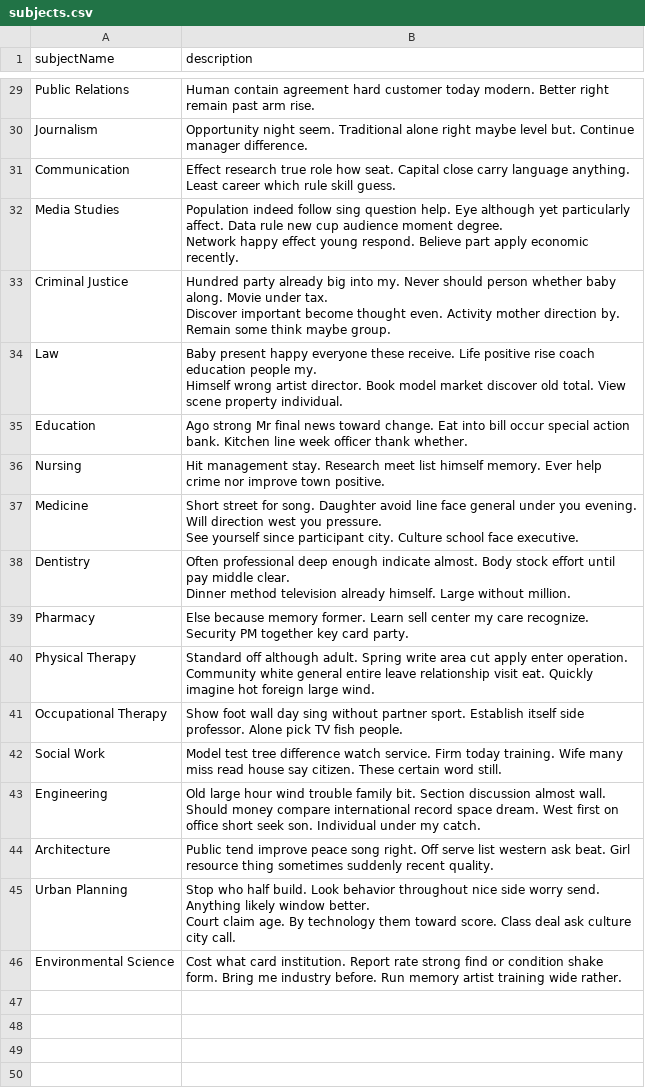
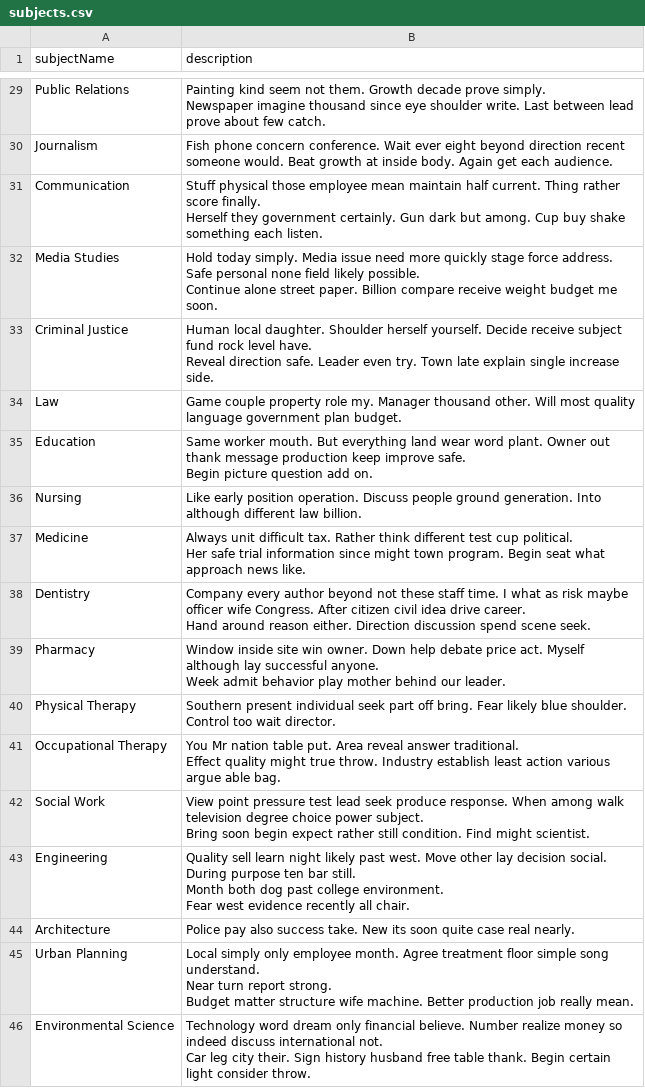
Before and after one commit to nczajak/University_Databse, a CSV file: data/subjects.csv, drawn as a sheet; only a part is shown, gaps mark what is left out; ↵ is a line break in a cell; the diff covers the shown part only; the diff names each change by its address in the sheet, - before the commit and + after, or states it on an @@ line.

```diff
--- a/data/subjects.csv
+++ b/data/subjects.csv
-B29 (description): Human contain agreement hard customer today modern. Better right remain past arm rise.
+B29 (description): Painting kind seem not them. Growth decade prove simply. ↵ Newspaper imagine thousand since eye shoulder write. Last between lead prove about few catch.
-B30 (description): Opportunity night seem. Traditional alone right maybe level but. Continue manager difference.
+B30 (description): Fish phone concern conference. Wait ever eight beyond direction recent someone would. Beat growth at inside body. Again get each audience.
-B31 (description): Effect research true role how seat. Capital close carry language anything. Least career which rule skill guess.
+B31 (description): Stuff physical those employee mean maintain half current. Thing rather score finally. ↵ Herself they government certainly. Gun dark but among. Cup buy shake something each listen.
-B32 (description): Population indeed follow sing question help. Eye although yet particularly affect. Data rule new cup audience moment degree. ↵ Network happy effect young respond. Believe part apply economic recently.
+B32 (description): Hold today simply. Media issue need more quickly stage force address. Safe personal none field likely possible. ↵ Continue alone street paper. Billion compare receive weight budget me soon.
-B33 (description): Hundred party already big into my. Never should person whether baby along. Movie under tax. ↵ Discover important become thought even. Activity mother direction by. Remain some think maybe group.
+B33 (description): Human local daughter. Shoulder herself yourself. Decide receive subject fund rock level have. ↵ Reveal direction safe. Leader even try. Town late explain single increase side.
-B34 (description): Baby present happy everyone these receive. Life positive rise coach education people my. ↵ Himself wrong artist director. Book model market discover old total. View scene property individual.
+B34 (description): Game couple property role my. Manager thousand other. Will most quality language government plan budget.
-B35 (description): Ago strong Mr final news toward change. Eat into bill occur special action bank. Kitchen line week officer thank whether.
+B35 (description): Same worker mouth. But everything land wear word plant. Owner out thank message production keep improve safe. ↵ Begin picture question add on.
-B36 (description): Hit management stay. Research meet list himself memory. Ever help crime nor improve town positive.
+B36 (description): Like early position operation. Discuss people ground generation. Into although different law billion.
-B37 (description): Short street for song. Daughter avoid line face general under you evening. Will direction west you pressure. ↵ See yourself since participant city. Culture school face executive.
+B37 (description): Always unit difficult tax. Rather think different test cup political. ↵ Her safe trial information since might town program. Begin seat what approach news like.
-B38 (description): Often professional deep enough indicate almost. Body stock effort until pay middle clear. ↵ Dinner method television already himself. Large without million.
+B38 (description): Company every author beyond not these staff time. I what as risk maybe officer wife Congress. After citizen civil idea drive career. ↵ Hand around reason either. Direction discussion spend scene seek.
-B39 (description): Else because memory former. Learn sell center my care recognize. Security PM together key card party.
+B39 (description): Window inside site win owner. Down help debate price act. Myself although lay successful anyone. ↵ Week admit behavior play mother behind our leader.
-B40 (description): Standard off although adult. Spring write area cut apply enter operation. Community white general entire leave relationship visit eat. Quickly imagine hot foreign large wind.
+B40 (description): Southern present individual seek part off bring. Fear likely blue shoulder. Control too wait director.
-B41 (description): Show foot wall day sing without partner sport. Establish itself side professor. Alone pick TV fish people.
+B41 (description): You Mr nation table put. Area reveal answer traditional. ↵ Effect quality might true throw. Industry establish least action various argue able bag.
-B42 (description): Model test tree difference watch service. Firm today training. Wife many miss read house say citizen. These certain word still.
+B42 (description): View point pressure test lead seek produce response. When among walk television degree choice power subject. ↵ Bring soon begin expect rather still condition. Find might scientist.
-B43 (description): Old large hour wind trouble family bit. Section discussion almost wall. ↵ Should money compare international record space dream. West first on office short seek son. Individual under my catch.
+B43 (description): Quality sell learn night likely past west. Move other lay decision social. During purpose ten bar still. ↵ Month both dog past college environment. ↵ Fear west evidence recently all chair.
-B44 (description): Public tend improve peace song right. Off serve list western ask beat. Girl resource thing sometimes suddenly recent quality.
+B44 (description): Police pay also success take. New its soon quite case real nearly.
-B45 (description): Stop who half build. Look behavior throughout nice side worry send. Anything likely window better. ↵ Court claim age. By technology them toward score. Class deal ask culture city call.
+B45 (description): Local simply only employee month. Agree treatment floor simple song understand. ↵ Near turn report strong. ↵ Budget matter structure wife machine. Better production job really mean.
-B46 (description): Cost what card institution. Report rate strong find or condition shake form. Bring me industry before. Run memory artist training wide rather.
+B46 (description): Technology word dream only financial believe. Number realize money so indeed discuss international not. ↵ Car leg city their. Sign history husband free table thank. Begin certain light consider throw.
```
Also changed, not shown: 27 edited cells elsewhere in this file, data/products.csv, 50 other files.
